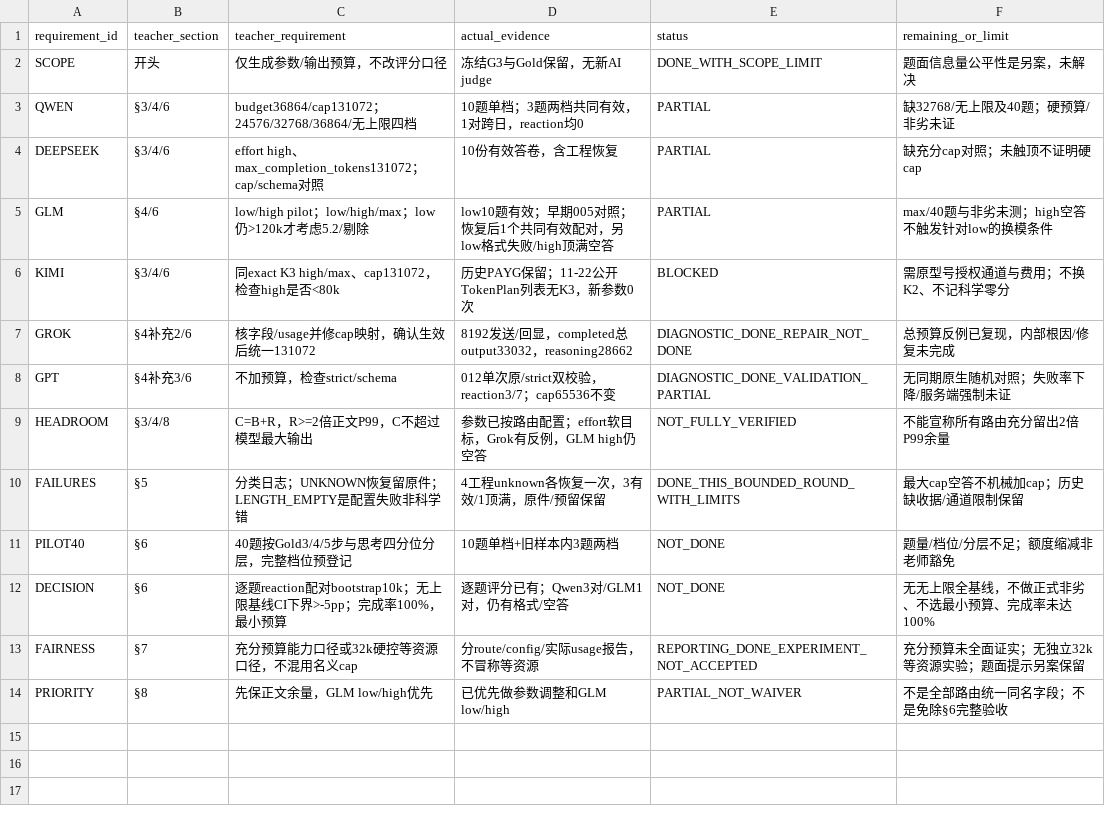
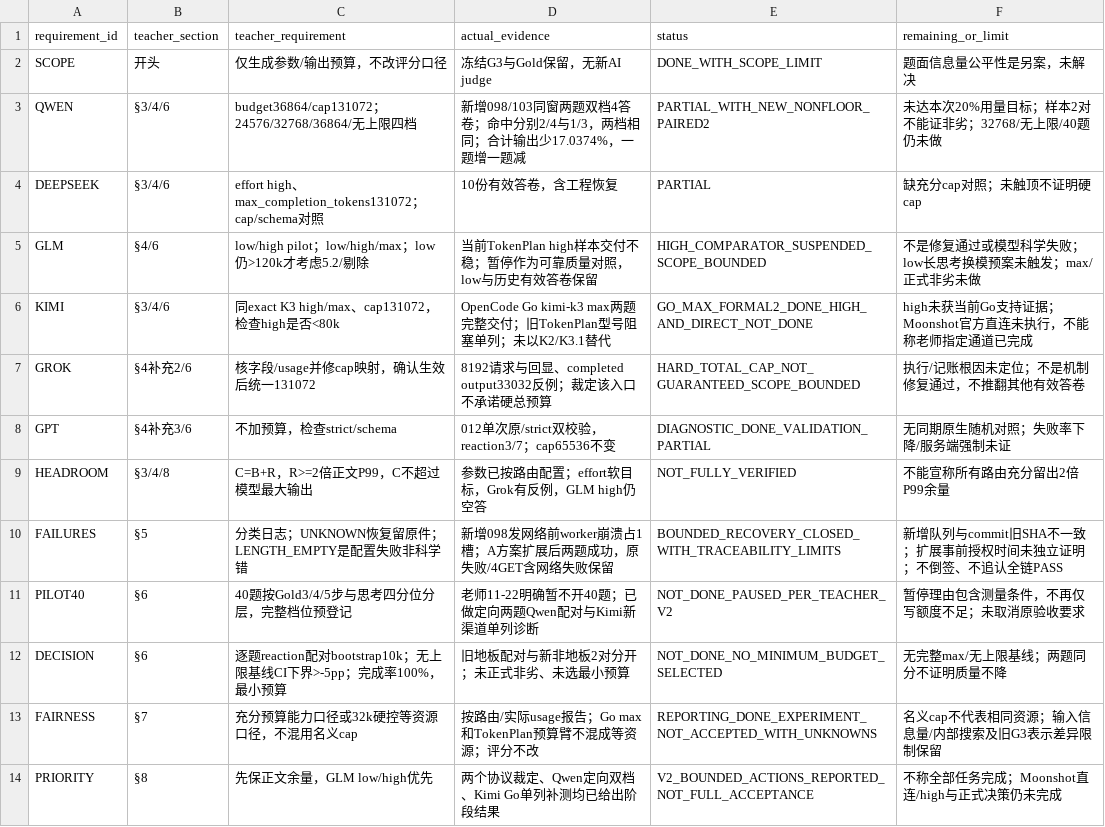
Before and after one commit to bgruiiii/EnzymeCAGE-Teacher-Deliverables, a TSV file: 2026-11-22_Base_Model_Parameters_Teacher_Review/TEACHER_REQUIREMENT_RESPONSE.tsv, drawn as a sheet.

Commit message:
Update parameter review with v2 paired Qwen and formal Kimi results

```diff
--- a/2026-11-22_Base_Model_Parameters_Teacher_Review/TEACHER_REQUIREMENT_RESPONSE.tsv
+++ b/2026-11-22_Base_Model_Parameters_Teacher_Review/TEACHER_REQUIREMENT_RESPONSE.tsv
@@ -2,13 +2,13 @@ requirement_id	teacher_section	teacher_requirement	actual_evidence	status	remain
 SCOPE	开头	仅生成参数/输出预算，不改评分口径	冻结G3与Gold保留，无新AI judge	DONE_WITH_SCOPE_LIMIT	题面信息量公平性是另案，未解决
-QWEN	§3/4/6	budget36864/cap131072；24576/32768/36864/无上限四档	10题单档；3题两档共同有效，1对跨日，reaction均0	PARTIAL	缺32768/无上限及40题；硬预算/非劣未证
+QWEN	§3/4/6	budget36864/cap131072；24576/32768/36864/无上限四档	新增098/103同窗两题双档4答卷；命中分别2/4与1/3，两档相同；合计输出少17.0374%，一题增一题减	PARTIAL_WITH_NEW_NONFLOOR_PAIRED2	未达本次20%用量目标；样本2对不能证非劣；32768/无上限/40题仍未做
 DEEPSEEK	§3/4/6	effort high、max_completion_tokens131072；cap/schema对照	10份有效答卷，含工程恢复	PARTIAL	缺充分cap对照；未触顶不证明硬cap
-GLM	§4/6	low/high pilot；low/high/max；low仍>120k才考虑5.2/剔除	low10题有效；早期005对照；恢复后1个共同有效配对，另low格式失败/high顶满空答	PARTIAL	max/40题与非劣未测；high空答不触发针对low的换模条件
-KIMI	§3/4/6	同exact K3 high/max、cap131072，检查high是否<80k	历史PAYG保留；11-22公开TokenPlan列表无K3，新参数0次	BLOCKED	需原型号授权通道与费用；不换K2、不记科学零分
-GROK	§4补充2/6	核字段/usage并修cap映射，确认生效后统一131072	8192发送/回显，completed总output33032，reasoning28662	DIAGNOSTIC_DONE_REPAIR_NOT_DONE	总预算反例已复现，内部根因/修复未完成
+GLM	§4/6	low/high pilot；low/high/max；low仍>120k才考虑5.2/剔除	当前TokenPlan high样本交付不稳；暂停作为可靠质量对照，low与历史有效答卷保留	HIGH_COMPARATOR_SUSPENDED_SCOPE_BOUNDED	不是修复通过或模型科学失败；low长思考换模预案未触发；max/正式非劣未做
+KIMI	§3/4/6	同exact K3 high/max、cap131072，检查high是否<80k	OpenCode Go kimi-k3 max两题完整交付；旧TokenPlan型号阻塞单列；未以K2/K3.1替代	GO_MAX_FORMAL2_DONE_HIGH_AND_DIRECT_NOT_DONE	high未获当前Go支持证据；Moonshot官方直连未执行，不能称老师指定通道已完成
+GROK	§4补充2/6	核字段/usage并修cap映射，确认生效后统一131072	8192请求与回显、completed output33032反例；裁定该入口不承诺硬总预算	HARD_TOTAL_CAP_NOT_GUARANTEED_SCOPE_BOUNDED	执行/记账根因未定位；不是机制修复通过，不推翻其他有效答卷
 GPT	§4补充3/6	不加预算，检查strict/schema	012单次原/strict双校验，reaction3/7；cap65536不变	DIAGNOSTIC_DONE_VALIDATION_PARTIAL	无同期原生随机对照；失败率下降/服务端强制未证
 HEADROOM	§3/4/8	C=B+R，R>=2倍正文P99，C不超过模型最大输出	参数已按路由配置；effort软目标，Grok有反例，GLM high仍空答	NOT_FULLY_VERIFIED	不能宣称所有路由充分留出2倍P99余量
-FAILURES	§5	分类日志；UNKNOWN恢复留原件；LENGTH_EMPTY是配置失败非科学错	4工程unknown各恢复一次，3有效/1顶满，原件/预留保留	DONE_THIS_BOUNDED_ROUND_WITH_LIMITS	最大cap空答不机械加cap；历史缺收据/通道限制保留
-PILOT40	§6	40题按Gold3/4/5步与思考四分位分层，完整档位预登记	10题单档+旧样本内3题两档	NOT_DONE	题量/档位/分层不足；额度缩减非老师豁免
-DECISION	§6	逐题reaction配对bootstrap10k；无上限基线CI下界>-5pp；完成率100%，最小预算	逐题评分已有；Qwen3对/GLM1对，仍有格式/空答	NOT_DONE	无无上限全基线，不做正式非劣、不选最小预算、完成率未达100%
-FAIRNESS	§7	充分预算能力口径或32k硬控等资源口径，不混用名义cap	分route/config/实际usage报告，不冒称等资源	REPORTING_DONE_EXPERIMENT_NOT_ACCEPTED	充分预算未全面证实；无独立32k等资源实验；题面提示另案保留
-PRIORITY	§8	先保正文余量，GLM low/high优先	已优先做参数调整和GLM low/high	PARTIAL_NOT_WAIVER	不是全部路由统一同名字段；不是免除§6完整验收
+FAILURES	§5	分类日志；UNKNOWN恢复留原件；LENGTH_EMPTY是配置失败非科学错	新增098发网络前worker崩溃占1槽；A方案扩展后两题成功，原失败/4GET含网络失败保留	BOUNDED_RECOVERY_CLOSED_WITH_TRACEABILITY_LIMITS	新增队列与commit旧SHA不一致；扩展事前授权时间未独立证明；不倒签、不追认全链PASS
+PILOT40	§6	40题按Gold3/4/5步与思考四分位分层，完整档位预登记	老师11-22明确暂不开40题；已做定向两题Qwen配对与Kimi新渠道单列诊断	NOT_DONE_PAUSED_PER_TEACHER_V2	暂停理由包含测量条件，不再仅写额度不足；未取消原验收要求
+DECISION	§6	逐题reaction配对bootstrap10k；无上限基线CI下界>-5pp；完成率100%，最小预算	旧地板配对与新非地板2对分开；未正式非劣、未选最小预算	NOT_DONE_NO_MINIMUM_BUDGET_SELECTED	无完整max/无上限基线；两题同分不证明质量不降
+FAIRNESS	§7	充分预算能力口径或32k硬控等资源口径，不混用名义cap	按路由/实际usage报告；Go max和TokenPlan预算臂不混成等资源；评分不改	REPORTING_DONE_EXPERIMENT_NOT_ACCEPTED_WITH_UNKNOWNS	名义cap不代表相同资源；输入信息量/内部搜索及旧G3表示差异限制保留
+PRIORITY	§8	先保正文余量，GLM low/high优先	两个协议裁定、Qwen定向双档、Kimi Go单列补测均已给出阶段结果	V2_BOUNDED_ACTIONS_REPORTED_NOT_FULL_ACCEPTANCE	不称全部任务完成；Moonshot直连/high与正式决策仍未完成
```
Also changed, not shown: 37 other files.
